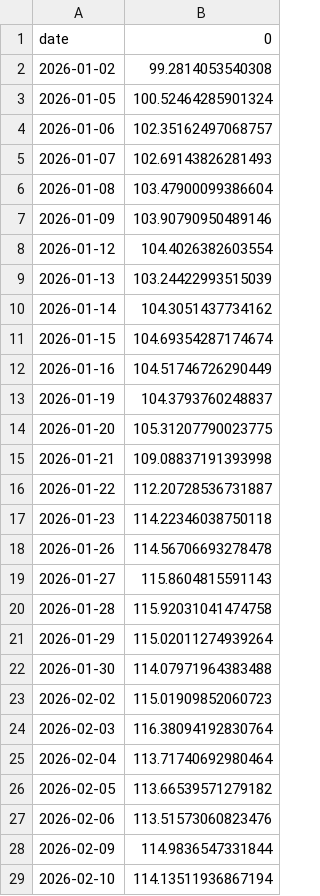
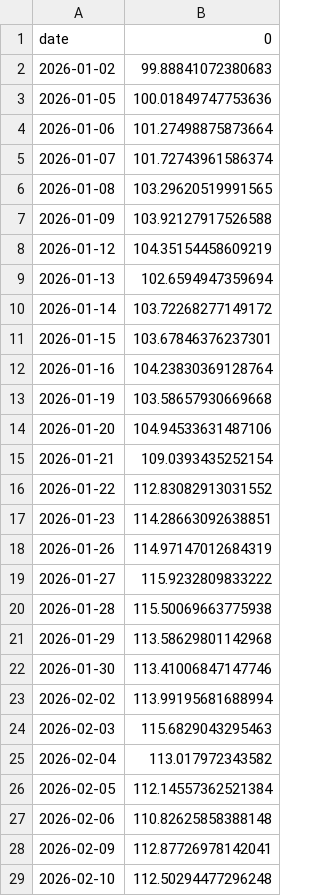
Before and after one commit to JoaoNogaroli/mestrado, a CSV file: Disciplina-atellier/aula_01_07/acumulado/acumulado_2026.csv, drawn as a sheet; only a part is shown; the diff covers the shown part only.

```diff
--- a/Disciplina-atellier/aula_01_07/acumulado/acumulado_2026.csv
+++ b/Disciplina-atellier/aula_01_07/acumulado/acumulado_2026.csv
@@ -1,29 +1,29 @@
 date,0
-2026-01-02,99.2814053540308
-2026-01-05,100.52464285901324
-2026-01-06,102.35162497068757
-2026-01-07,102.69143826281493
-2026-01-08,103.47900099386604
-2026-01-09,103.90790950489146
-2026-01-12,104.4026382603554
-2026-01-13,103.24422993515039
-2026-01-14,104.3051437734162
-2026-01-15,104.69354287174674
-2026-01-16,104.51746726290449
-2026-01-19,104.3793760248837
-2026-01-20,105.31207790023775
-2026-01-21,109.08837191393998
-2026-01-22,112.20728536731887
-2026-01-23,114.22346038750118
-2026-01-26,114.56706693278478
-2026-01-27,115.8604815591143
-2026-01-28,115.92031041474758
-2026-01-29,115.02011274939264
-2026-01-30,114.07971964383488
-2026-02-02,115.01909852060723
-2026-02-03,116.38094192830764
-2026-02-04,113.71740692980464
-2026-02-05,113.66539571279182
-2026-02-06,113.51573060823476
-2026-02-09,114.9836547331844
-2026-02-10,114.13511936867194
+2026-01-02,99.88841072380683
+2026-01-05,100.01849747753636
+2026-01-06,101.27498875873664
+2026-01-07,101.72743961586374
+2026-01-08,103.29620519991565
+2026-01-09,103.92127917526588
+2026-01-12,104.35154458609219
+2026-01-13,102.6594947359694
+2026-01-14,103.72268277149172
+2026-01-15,103.67846376237301
+2026-01-16,104.23830369128764
+2026-01-19,103.58657930669668
+2026-01-20,104.94533631487106
+2026-01-21,109.0393435252154
+2026-01-22,112.83082913031552
+2026-01-23,114.28663092638851
+2026-01-26,114.97147012684319
+2026-01-27,115.9232809833222
+2026-01-28,115.50069663775938
+2026-01-29,113.58629801142968
+2026-01-30,113.41006847147746
+2026-02-02,113.99195681688994
+2026-02-03,115.6829043295463
+2026-02-04,113.017972343582
+2026-02-05,112.14557362521384
+2026-02-06,110.82625858388148
+2026-02-09,112.87726978142041
+2026-02-10,112.50294477296248
```
Also changed, not shown: 92 edited cells elsewhere in this file, Disciplina-atellier/aula_01_07/acumulado/acumulado_2018.csv, Disciplina-atellier/aula_01_07/acumulado/acumulado_2023.csv, 11 other files.
